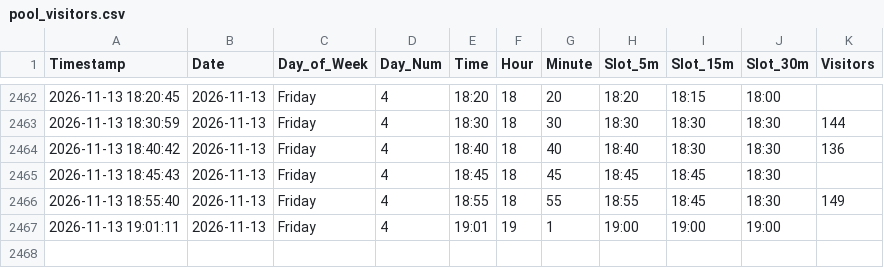
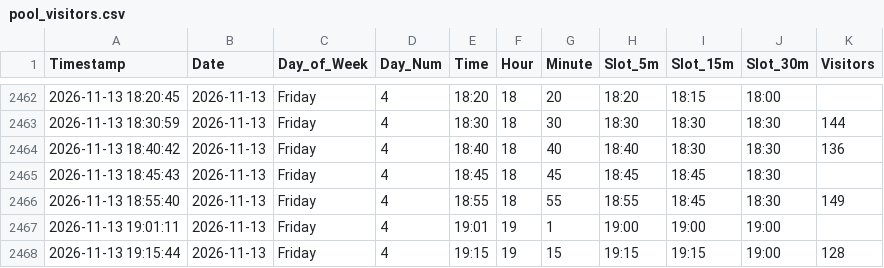
Before and after one commit to ghicos/hallenbad-tracker, a CSV file: pool_visitors.csv, drawn as a sheet; only a part is shown, gaps mark what is left out.

Commit message:
Update pool data and heatmap

```diff
--- a/pool_visitors.csv
+++ b/pool_visitors.csv
@@ -2467 +2467,2 @@ Timestamp,Date,Day_of_Week,Day_Num,Time,Hour,Minute,Slot_5m,Slot_15m,Slot_30m,Vi
 2026-11-13 19:01:11,2026-11-13,Friday,4,19:01,19,1,19:00,19:00,19:00,
+2026-11-13 19:15:44,2026-11-13,Friday,4,19:15,19,15,19:15,19:15,19:00,128
```
Also changed, not shown: 1 other file.
